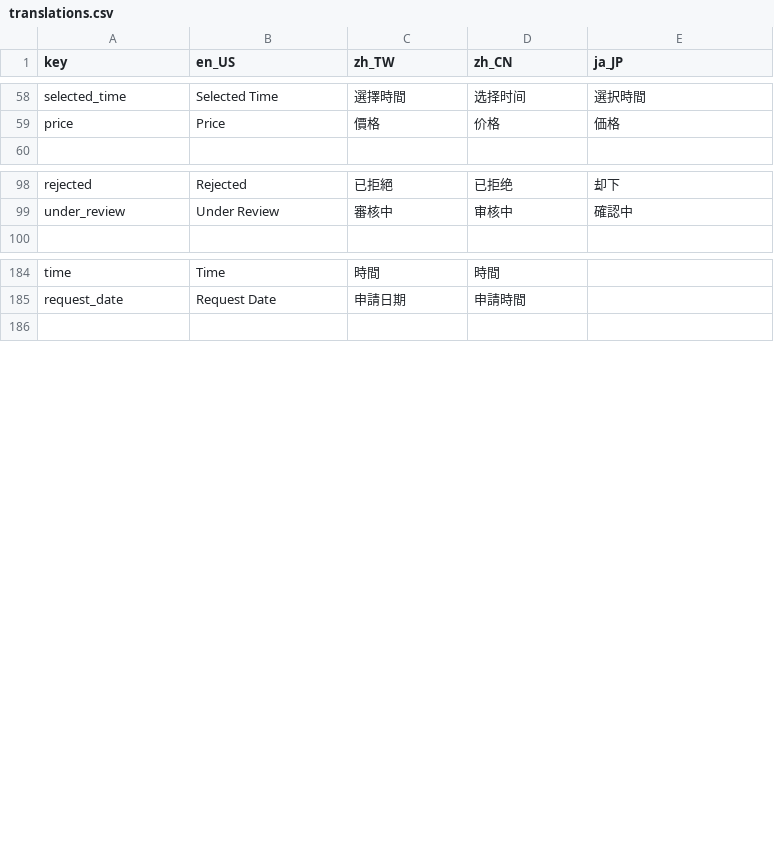
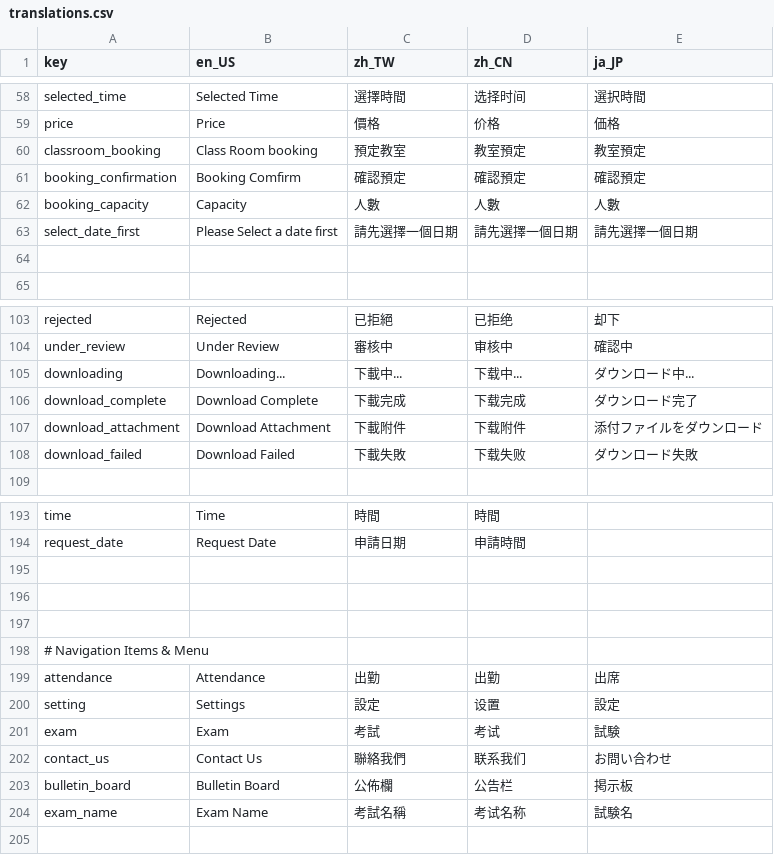
Before and after one commit to mnba3223/EduHub, a CSV file: assets/translations/translations.csv, drawn as a sheet; only a part is shown, gaps mark what is left out; the diff covers the shown part only.

```diff
--- a/assets/translations/translations.csv
+++ b/assets/translations/translations.csv
@@ -59,2 +59,7 @@ selected_time,Selected Time,選擇時間,选择时间,選択時間
 price,Price,價格,价格,価格
+classroom_booking,Class Room booking,預定教室,教室預定,教室預定
+booking_confirmation,Booking Comfirm,確認預定,確認預定,確認預定
+booking_capacity,Capacity,人數,人數,人數
+select_date_first,Please Select a date first,請先選擇一個日期,請先選擇一個日期,請先選擇一個日期
+
 
@@ -99,2 +104,6 @@ rejected,Rejected,已拒絕,已拒绝,却下
 under_review,Under Review,審核中,审核中,確認中
+downloading,Downloading...,下載中...,下载中...,ダウンロード中...
+download_complete,Download Complete,下載完成,下载完成,ダウンロード完了
+download_attachment,Download Attachment,下載附件,下载附件,添付ファイルをダウンロード
+download_failed,Download Failed,下載失敗,下载失败,ダウンロード失敗
 
@@ -185,2 +194,12 @@ time,Time,時間,時間
 request_date,Request Date,申請日期,申請時間
+
+
+
+# Navigation Items & Menu
+attendance,Attendance,出勤,出勤,出席
+setting,Settings,設定,设置,設定
+exam,Exam,考試,考试,試験
+contact_us,Contact Us,聯絡我們,联系我们,お問い合わせ
+bulletin_board,Bulletin Board,公佈欄,公告栏,掲示板
+exam_name,Exam Name,考試名稱,考试名称,試験名
 
```
Also changed, not shown: 4 edited cells elsewhere in this file, 39 other files.
